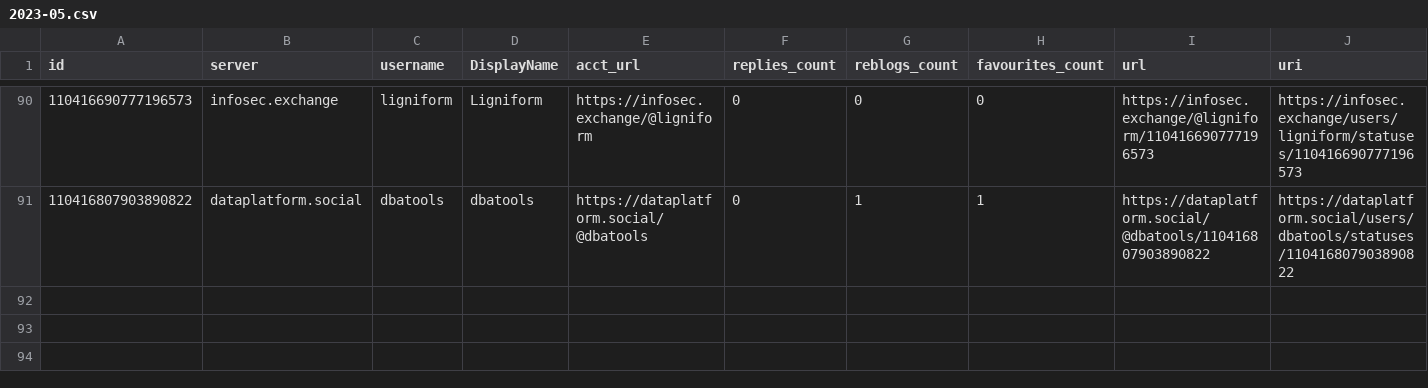
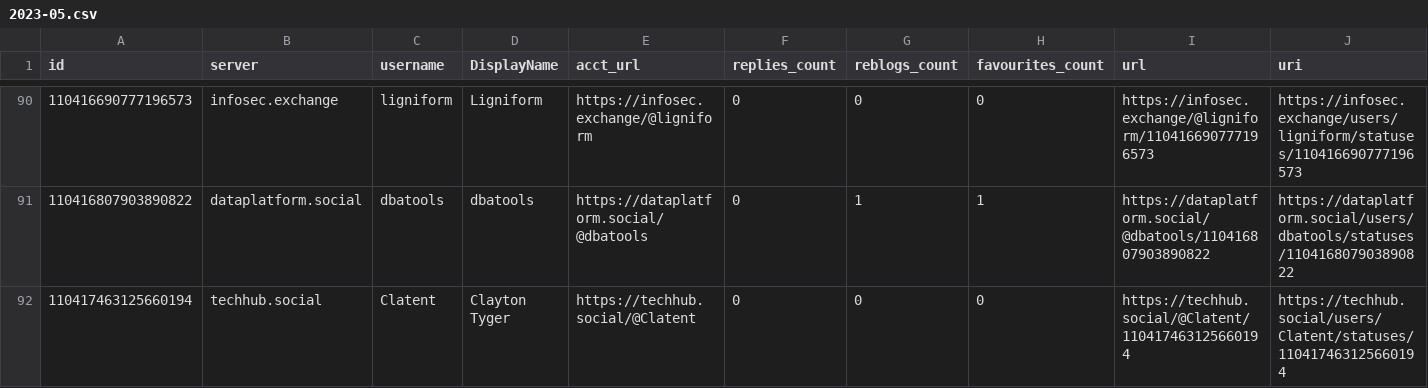
Before and after one commit to mdowst/PowerShell-Mastodon-Report, a CSV file: Data/2023-05.csv, drawn as a sheet; only a part is shown, gaps mark what is left out; rows hold the shown columns only; the diff names each change by its address in the sheet, - before the commit and + after, or states it on an @@ line.

```diff
--- a/Data/2023-05.csv
+++ b/Data/2023-05.csv
+row 92: 110417463125660194 | techhub.social | Clatent | Clayton Tyger | https://techhub.social/@Clatent | 0 | 0 | 0 | https://techhub.social/@Clatent/110417463125660194 | https://techhub.social/users/Clatent/statuses/110417463125660194
```
Also changed, not shown: 5 other files.
